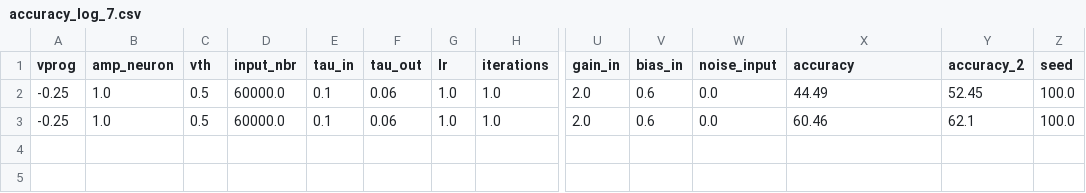
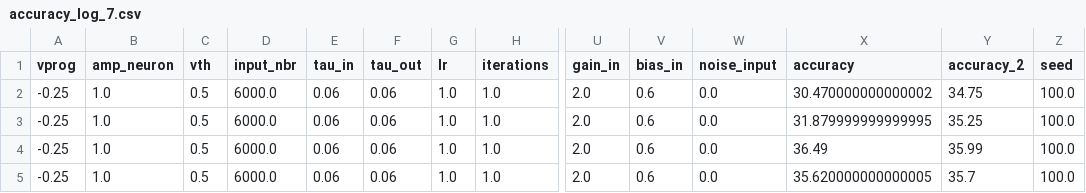
Before and after one commit to nikhil-garg/VDSP_ocl, a CSV file: log_dir/accuracy_log_7.csv, drawn as a sheet; only a part is shown, gaps mark what is left out; rows hold the shown columns only; the diff names each change by its address in the sheet, - before the commit and + after, or states it on an @@ line.

```diff
--- a/log_dir/accuracy_log_7.csv
+++ b/log_dir/accuracy_log_7.csv
-D2:D3 (input_nbr): 60000.0
+D2:D3 (input_nbr): 6000.0
-E2:E3 (tau_in): 0.1
+E2:E3 (tau_in): 0.06
-X2 (accuracy): 44.49
+X2 (accuracy): 30.470000000000002
-Y2 (accuracy_2): 52.45
+Y2 (accuracy_2): 34.75
-X3 (accuracy): 60.46
+X3 (accuracy): 31.879999999999995
-Y3 (accuracy_2): 62.1
+Y3 (accuracy_2): 35.25
+row 4: -0.25 | 1.0 | 0.5 | 6000.0 | 0.06 | 0.06 | 1.0 | 1.0 | 2.0 | 0.6 | 0.0 | 36.49 | 35.99 | 100.0
+row 5: -0.25 | 1.0 | 0.5 | 6000.0 | 0.06 | 0.06 | 1.0 | 1.0 | 2.0 | 0.6 | 0.0 | 35.620000000000005 | 35.7 | 100.0
```
Also changed, not shown: 15 other files.
